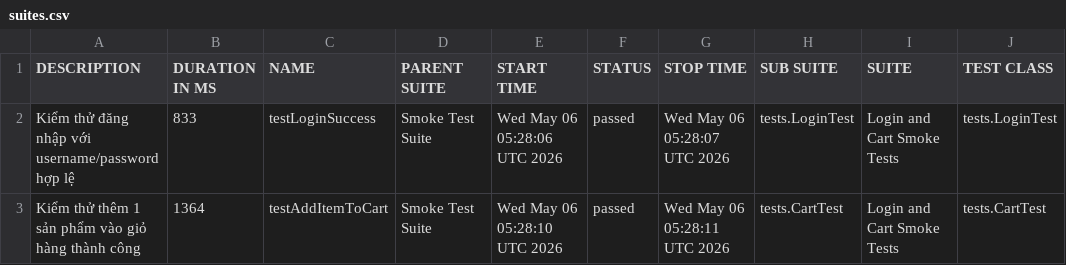
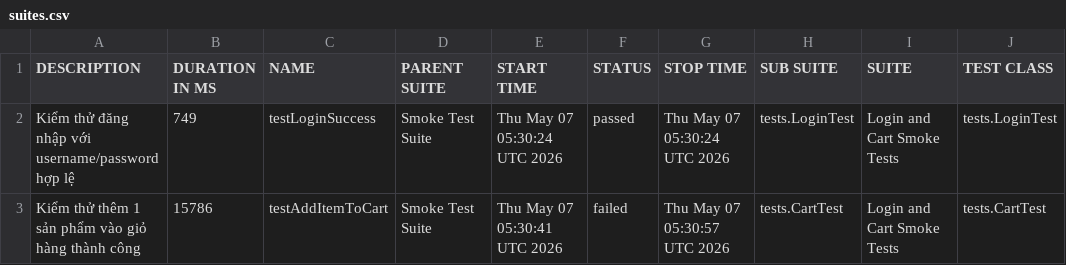
Before and after one commit to tranleanhdai/selenium-framework, a CSV file: data/suites.csv, drawn as a sheet; only a part is shown; the diff names each change by its address in the sheet, - before the commit and + after, or states it on an @@ line.

```diff
--- a/data/suites.csv
+++ b/data/suites.csv
-B2 (DURATION IN MS): 833
+B2 (DURATION IN MS): 749
-E2 (START TIME): Wed May 06 05:28:06 UTC 2026
+E2 (START TIME): Thu May 07 05:30:24 UTC 2026
-G2 (STOP TIME): Wed May 06 05:28:07 UTC 2026
+G2 (STOP TIME): Thu May 07 05:30:24 UTC 2026
-B3 (DURATION IN MS): 1364
+B3 (DURATION IN MS): 15786
-E3 (START TIME): Wed May 06 05:28:10 UTC 2026
+E3 (START TIME): Thu May 07 05:30:41 UTC 2026
-F3 (STATUS): passed
+F3 (STATUS): failed
-G3 (STOP TIME): Wed May 06 05:28:11 UTC 2026
+G3 (STOP TIME): Thu May 07 05:30:57 UTC 2026
```
Also changed, not shown: 37 other files.
